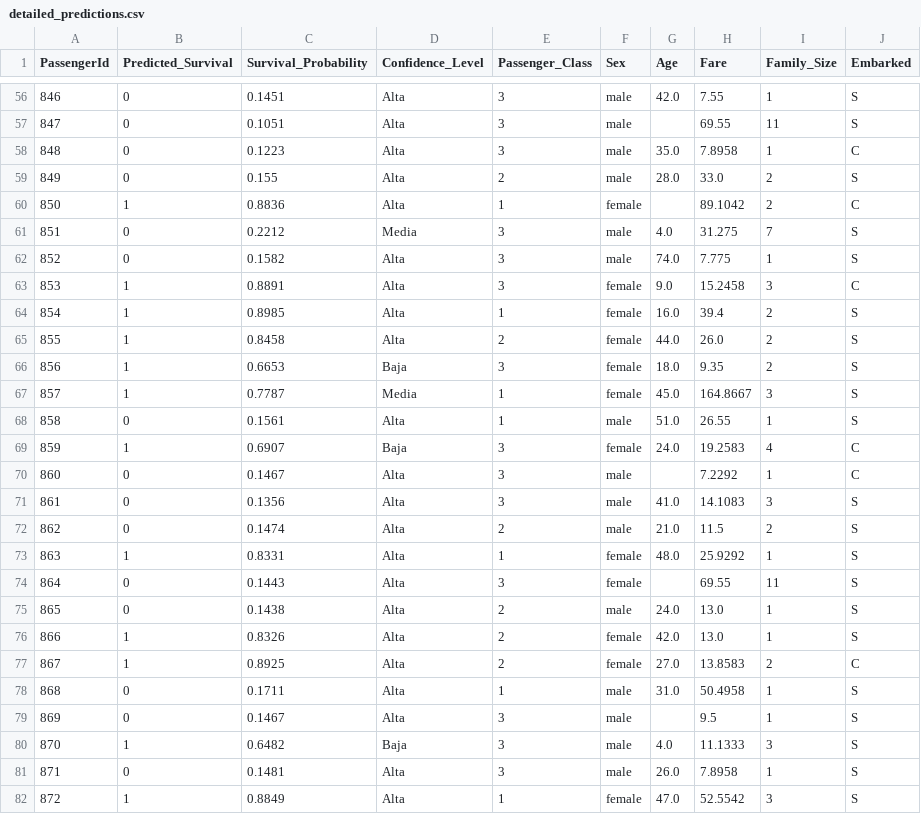
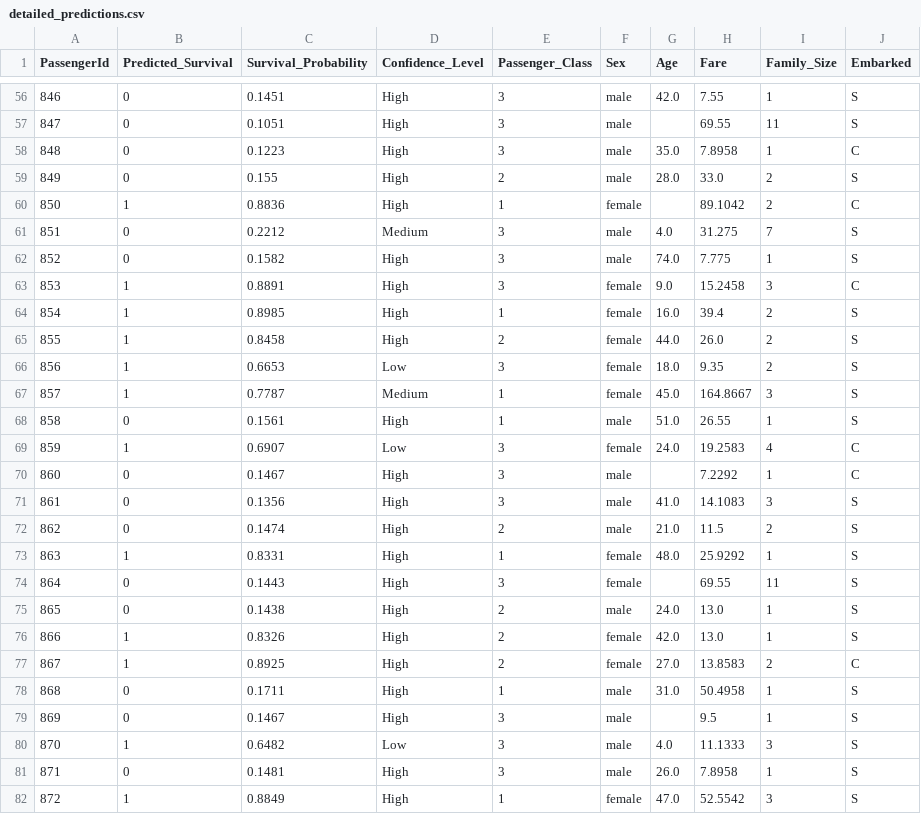
Before and after one commit to YahwthaniMG/SG1_Team3_ML, a CSV file: results/final_predictions/detailed_predictions.csv, drawn as a sheet; only a part is shown, gaps mark what is left out; the diff covers the shown part only.

```diff
--- a/results/final_predictions/detailed_predictions.csv
+++ b/results/final_predictions/detailed_predictions.csv
@@ -56,27 +56,27 @@ PassengerId,Predicted_Survival,Survival_Probability,Confidence_Level,Passenger_C
-846,0,0.1451,Alta,3,male,42.0,7.55,1,S
-847,0,0.1051,Alta,3,male,,69.55,11,S
-848,0,0.1223,Alta,3,male,35.0,7.8958,1,C
-849,0,0.155,Alta,2,male,28.0,33.0,2,S
-850,1,0.8836,Alta,1,female,,89.1042,2,C
-851,0,0.2212,Media,3,male,4.0,31.275,7,S
-852,0,0.1582,Alta,3,male,74.0,7.775,1,S
-853,1,0.8891,Alta,3,female,9.0,15.2458,3,C
-854,1,0.8985,Alta,1,female,16.0,39.4,2,S
-855,1,0.8458,Alta,2,female,44.0,26.0,2,S
-856,1,0.6653,Baja,3,female,18.0,9.35,2,S
-857,1,0.7787,Media,1,female,45.0,164.8667,3,S
-858,0,0.1561,Alta,1,male,51.0,26.55,1,S
-859,1,0.6907,Baja,3,female,24.0,19.2583,4,C
-860,0,0.1467,Alta,3,male,,7.2292,1,C
-861,0,0.1356,Alta,3,male,41.0,14.1083,3,S
-862,0,0.1474,Alta,2,male,21.0,11.5,2,S
-863,1,0.8331,Alta,1,female,48.0,25.9292,1,S
-864,0,0.1443,Alta,3,female,,69.55,11,S
-865,0,0.1438,Alta,2,male,24.0,13.0,1,S
-866,1,0.8326,Alta,2,female,42.0,13.0,1,S
-867,1,0.8925,Alta,2,female,27.0,13.8583,2,C
-868,0,0.1711,Alta,1,male,31.0,50.4958,1,S
-869,0,0.1467,Alta,3,male,,9.5,1,S
-870,1,0.6482,Baja,3,male,4.0,11.1333,3,S
-871,0,0.1481,Alta,3,male,26.0,7.8958,1,S
-872,1,0.8849,Alta,1,female,47.0,52.5542,3,S
+846,0,0.1451,High,3,male,42.0,7.55,1,S
+847,0,0.1051,High,3,male,,69.55,11,S
+848,0,0.1223,High,3,male,35.0,7.8958,1,C
+849,0,0.155,High,2,male,28.0,33.0,2,S
+850,1,0.8836,High,1,female,,89.1042,2,C
+851,0,0.2212,Medium,3,male,4.0,31.275,7,S
+852,0,0.1582,High,3,male,74.0,7.775,1,S
+853,1,0.8891,High,3,female,9.0,15.2458,3,C
+854,1,0.8985,High,1,female,16.0,39.4,2,S
+855,1,0.8458,High,2,female,44.0,26.0,2,S
+856,1,0.6653,Low,3,female,18.0,9.35,2,S
+857,1,0.7787,Medium,1,female,45.0,164.8667,3,S
+858,0,0.1561,High,1,male,51.0,26.55,1,S
+859,1,0.6907,Low,3,female,24.0,19.2583,4,C
+860,0,0.1467,High,3,male,,7.2292,1,C
+861,0,0.1356,High,3,male,41.0,14.1083,3,S
+862,0,0.1474,High,2,male,21.0,11.5,2,S
+863,1,0.8331,High,1,female,48.0,25.9292,1,S
+864,0,0.1443,High,3,female,,69.55,11,S
+865,0,0.1438,High,2,male,24.0,13.0,1,S
+866,1,0.8326,High,2,female,42.0,13.0,1,S
+867,1,0.8925,High,2,female,27.0,13.8583,2,C
+868,0,0.1711,High,1,male,31.0,50.4958,1,S
+869,0,0.1467,High,3,male,,9.5,1,S
+870,1,0.6482,Low,3,male,4.0,11.1333,3,S
+871,0,0.1481,High,3,male,26.0,7.8958,1,S
+872,1,0.8849,High,1,female,47.0,52.5542,3,S
```
Also changed, not shown: 73 edited cells elsewhere in this file, 4 other files.
